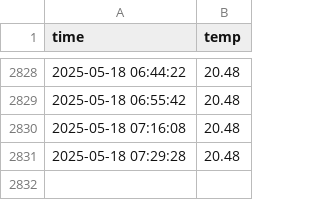
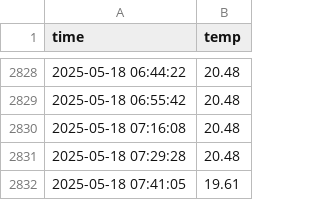
Before and after one commit to usergitgo/seoul_weather_5m, a CSV file: seoul_weather.csv, drawn as a sheet; only a part is shown, gaps mark what is left out; the diff names each change by its address in the sheet, - before the commit and + after, or states it on an @@ line.

```diff
--- a/seoul_weather.csv
+++ b/seoul_weather.csv
+row 2832: 2025-05-18 07:41:05 | 19.61
```
